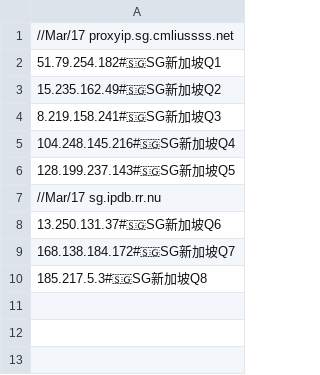
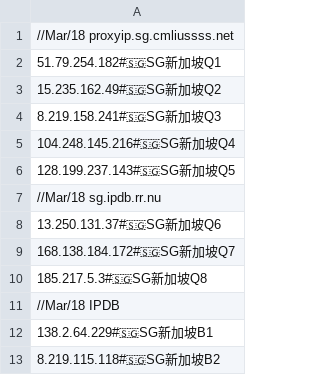
Before and after one commit to aofan88/BTY2024, a CSV file: CF/SG.csv, drawn as a sheet.

Commit message:
Update SG.csv

```diff
--- a/CF/SG.csv
+++ b/CF/SG.csv
@@ -1,2 +1,2 @@
-//Mar/17 proxyip.sg.cmliussss.net
+//Mar/18 proxyip.sg.cmliussss.net
 51.79.254.182#🇸🇬SG新加坡Q1
@@ -6,3 +6,3 @@
 128.199.237.143#🇸🇬SG新加坡Q5
-//Mar/17 sg.ipdb.rr.nu
+//Mar/18 sg.ipdb.rr.nu
 13.250.131.37#🇸🇬SG新加坡Q6
@@ -10 +10,4 @@
 185.217.5.3#🇸🇬SG新加坡Q8
+//Mar/18 IPDB
+138.2.64.229#🇸🇬SG新加坡B1
+8.219.115.118#🇸🇬SG新加坡B2
```
